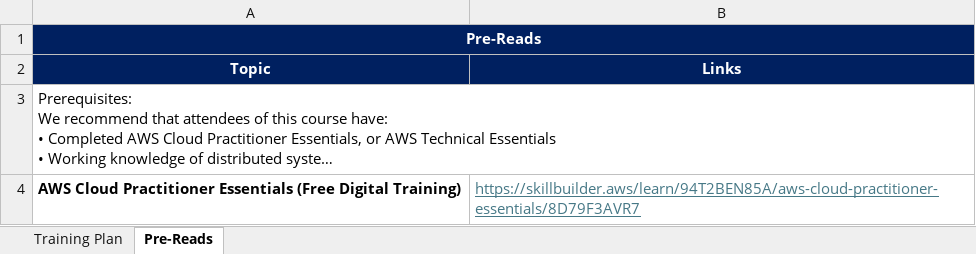
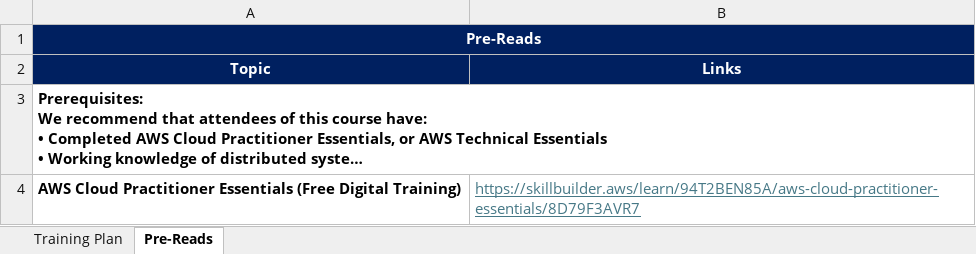
Before and after one commit to Vishwanathms/br-aza-aws-architect-july26-b1, an Excel workbook: Training Plan_Architecting on AWS (Cohort-2)_40 Hrs.xlsx, sheet Pre-Reads, drawn as a sheet; long unchanged cells end in …; values as stored, in another font and other column widths than the file's, no borders; the diff names each change by its address in the sheet, - before the commit and + after, or states it on an @@ line.

```diff
--- a/Training Plan_Architecting on AWS (Cohort-2)_40 Hrs.xlsx (sheet Pre-Reads)
+++ b/Training Plan_Architecting on AWS (Cohort-2)_40 Hrs.xlsx (sheet Pre-Reads)
-B1 fill: none
+B1 fill: #002060
-A3 bold: off
+A3 bold: on
```
Also changed, not shown: sheet Training Plan, 2 other files.
